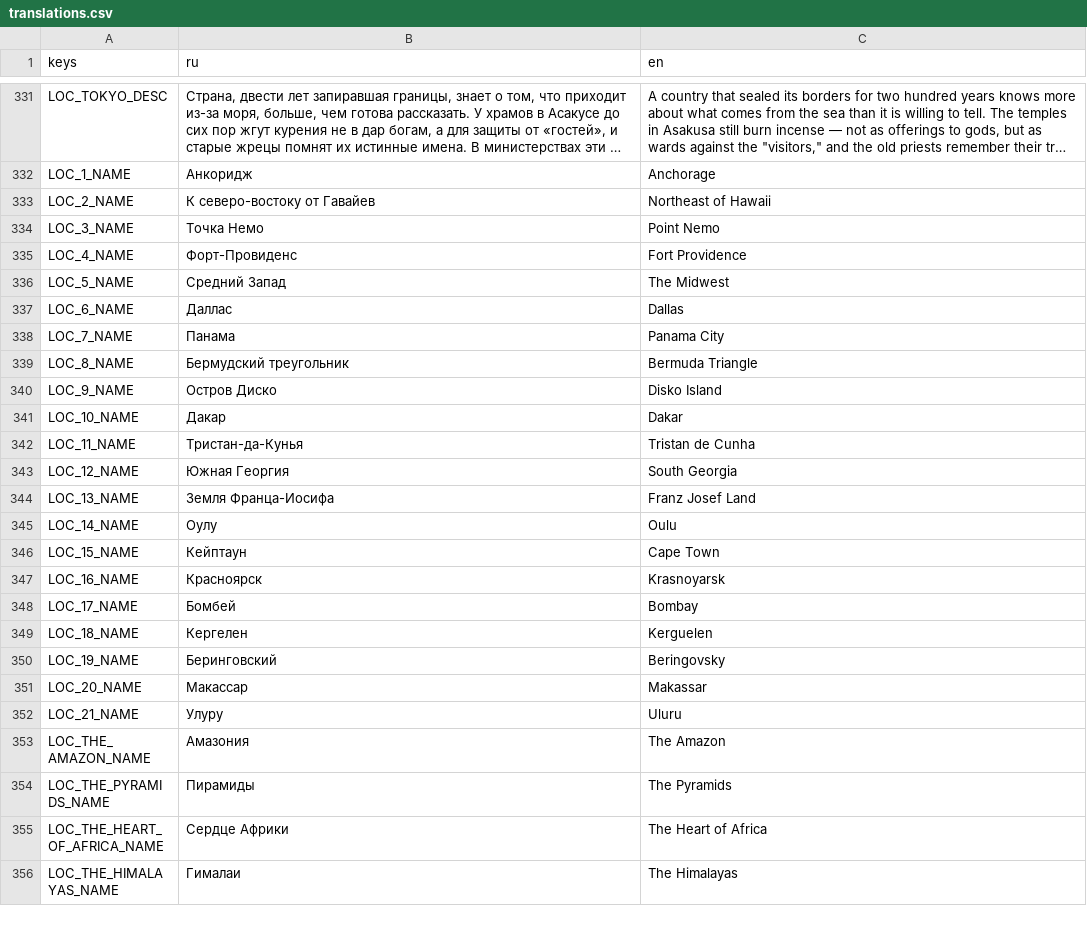
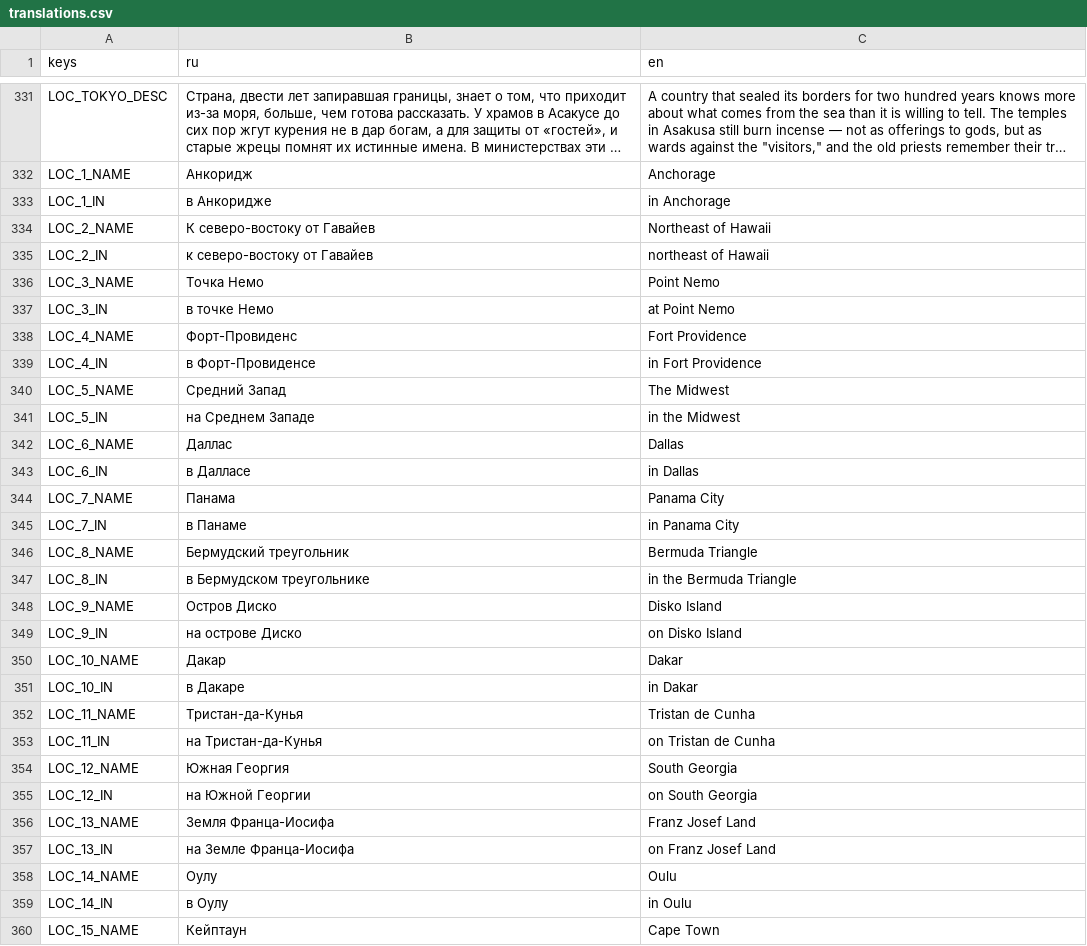
Before and after one commit to fatuk/dark-omens-godot, a CSV file: assets/i18n/translations.csv, drawn as a sheet; only a part is shown, gaps mark what is left out; the shorter side is filled out with more unchanged rows; long unchanged cells end in …; the diff covers the shown part only; the diff names each change by its address in the sheet, - before the commit and + after, or states it on an @@ line.

```diff
--- a/assets/i18n/translations.csv
+++ b/assets/i18n/translations.csv
+row 333: LOC_1_IN | в Анкоридже | in Anchorage
+row 335: LOC_2_IN | к северо-востоку от Гавайев | northeast of Hawaii
+row 337: LOC_3_IN | в точке Немо | at Point Nemo
+row 339: LOC_4_IN | в Форт-Провиденсе | in Fort Providence
+row 341: LOC_5_IN | на Среднем Западе | in the Midwest
+row 343: LOC_6_IN | в Далласе | in Dallas
+row 345: LOC_7_IN | в Панаме | in Panama City
+row 347: LOC_8_IN | в Бермудском треугольнике | in the Bermuda Triangle
+row 349: LOC_9_IN | на острове Диско | on Disko Island
+row 351: LOC_10_IN | в Дакаре | in Dakar
+row 353: LOC_11_IN | на Тристан-да-Кунья | on Tristan de Cunha
+row 355: LOC_12_IN | на Южной Георгии | on South Georgia
+row 357: LOC_13_IN | на Земле Франца-Иосифа | on Franz Josef Land
+row 359: LOC_14_IN | в Оулу | in Oulu
```
Also changed, not shown: 23 added rows elsewhere in this file, 3 other files.
